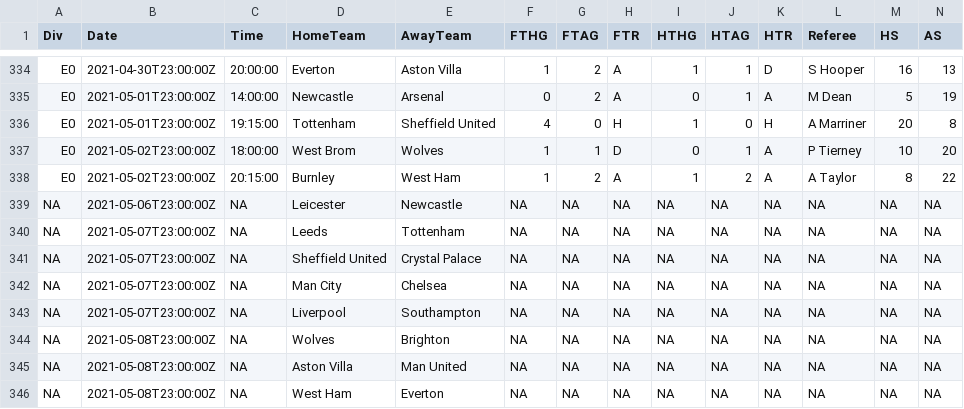
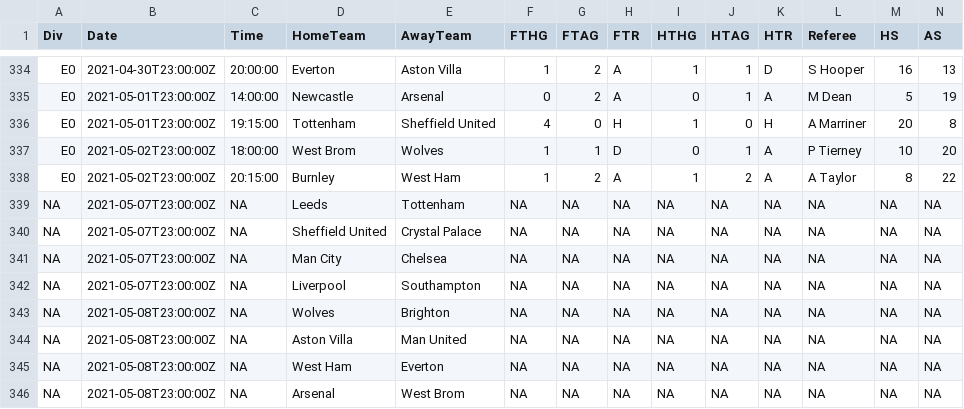
Before and after one commit to Nilafhiosagam/flexdashboard, a CSV file: results_fixtures.csv, drawn as a sheet; only a part is shown, gaps mark what is left out; the shorter side is filled out with more unchanged rows; rows hold the shown columns only; the diff names each change by its address in the sheet, - before the commit and + after, or states it on an @@ line.

```diff
--- a/results_fixtures.csv
+++ b/results_fixtures.csv
-row 339: NA | 2021-05-06T23:00:00Z | NA | Leicester | Newcastle | NA | NA | NA | NA | NA | NA | NA | NA | NA
```
Also changed, not shown: combined_home_and_away.csv, 2 other files.
